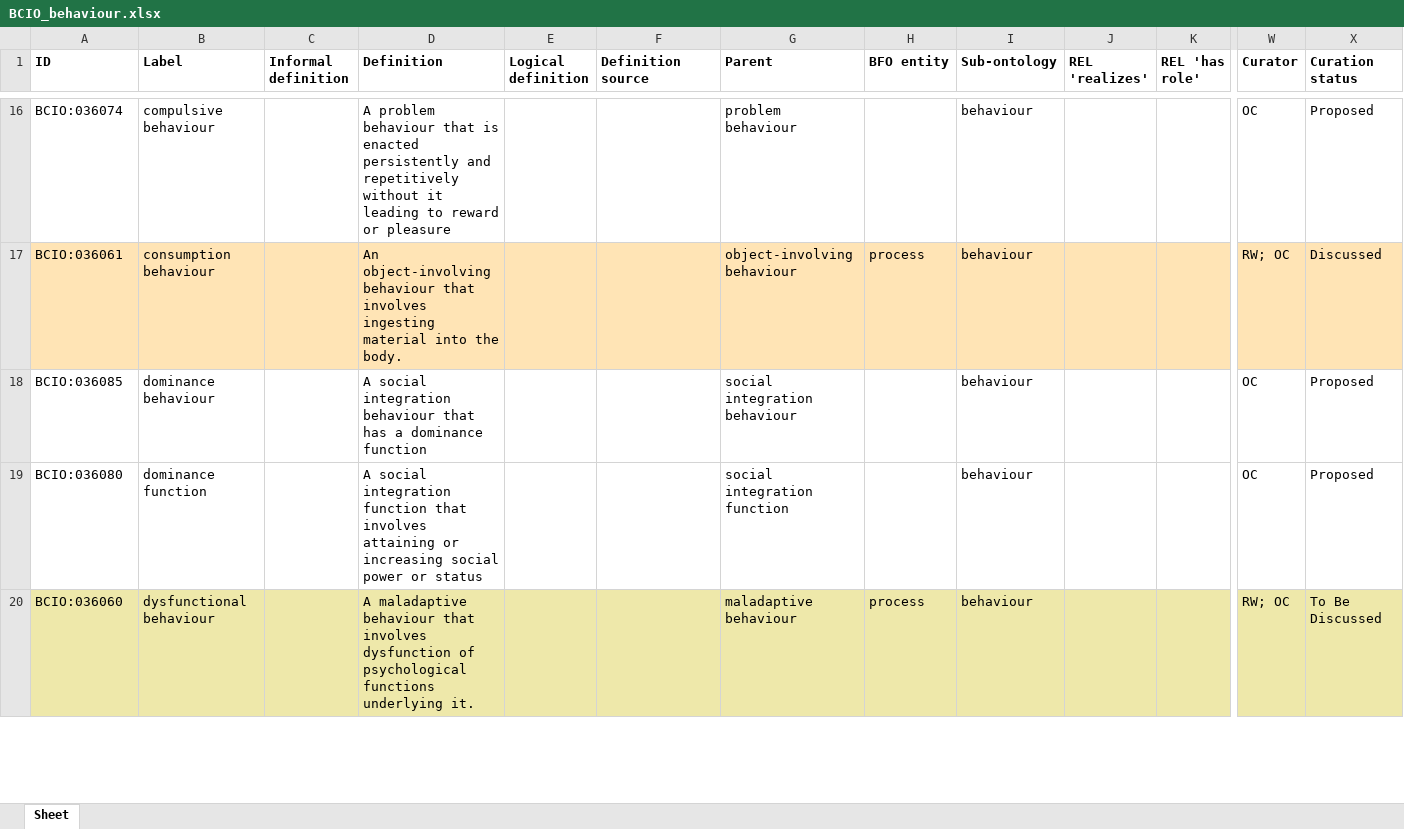
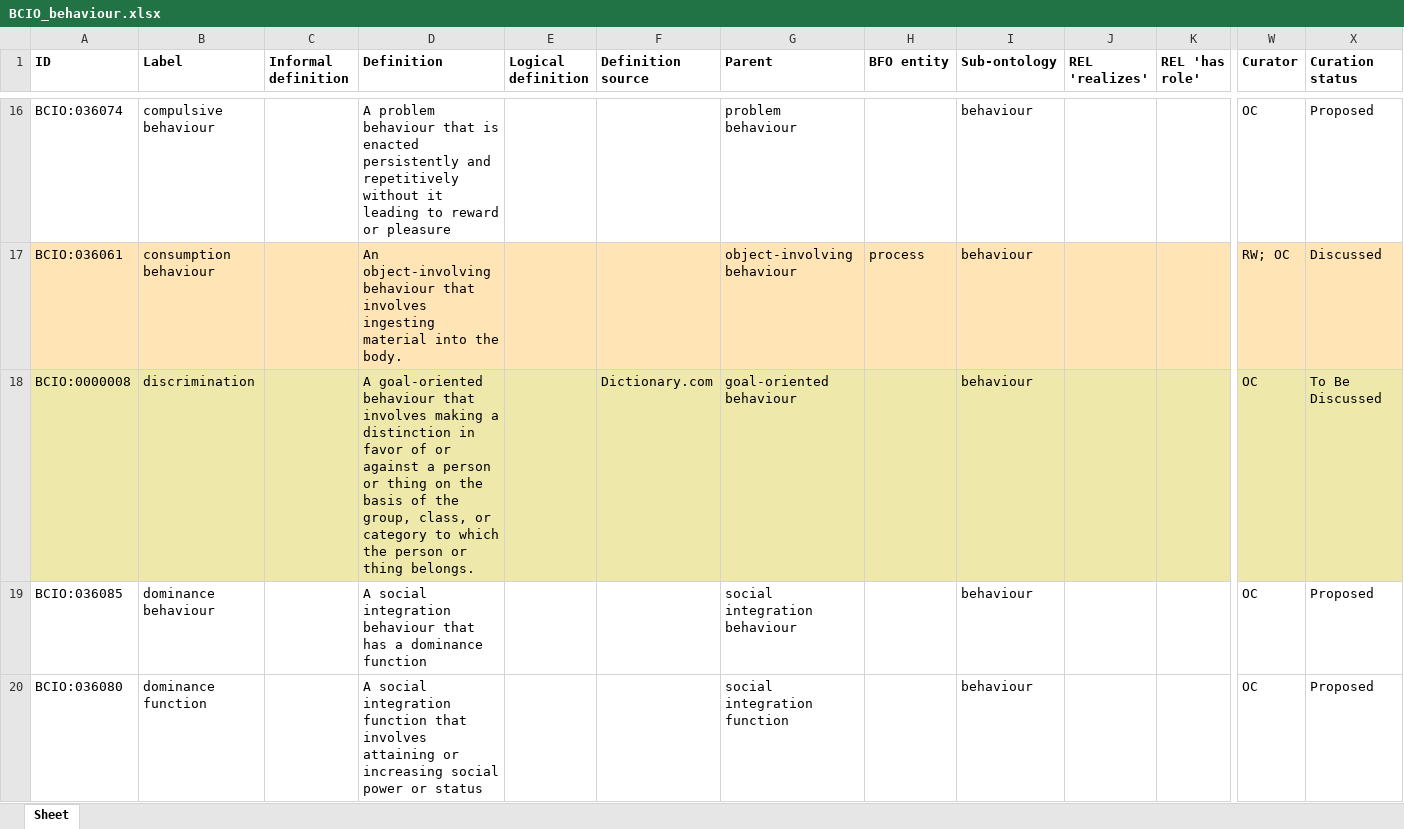
Before and after one commit to HumanBehaviourChangeProject/ontologies, an Excel workbook: Behaviour/BCIO_behaviour.xlsx, sheet Sheet, drawn as a sheet; only a part is shown, gaps mark what is left out; the shorter side is filled out with more unchanged rows; values as stored, in another font and other column widths than the file's, no borders; rows hold the shown columns only; the diff covers the shown part only; the diff names each change by its address in the sheet, - before the commit and + after, or states it on an @@ line.

Commit message:
Updating BCIO_behaviour.xlsx

```diff
--- a/Behaviour/BCIO_behaviour.xlsx (sheet Sheet)
+++ b/Behaviour/BCIO_behaviour.xlsx (sheet Sheet)
+row 18: BCIO:0000008 | discrimination |  | A goal-oriented behaviour that involves making a distinction in favor of or against a person or thing on the basis of the group, class, or category to which the person or thing belongs. |  | Dictionary.com | goal-oriented behaviour |  | behaviour |  |  | OC | To Be Discussed
```
Also changed, not shown: 1 edited cell elsewhere in this sheet.
